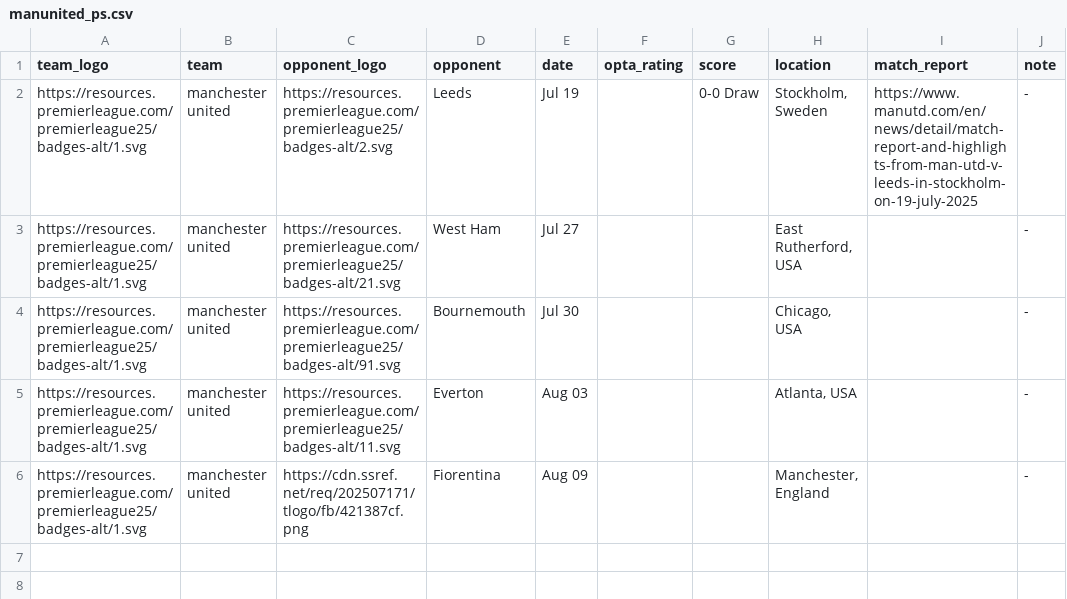
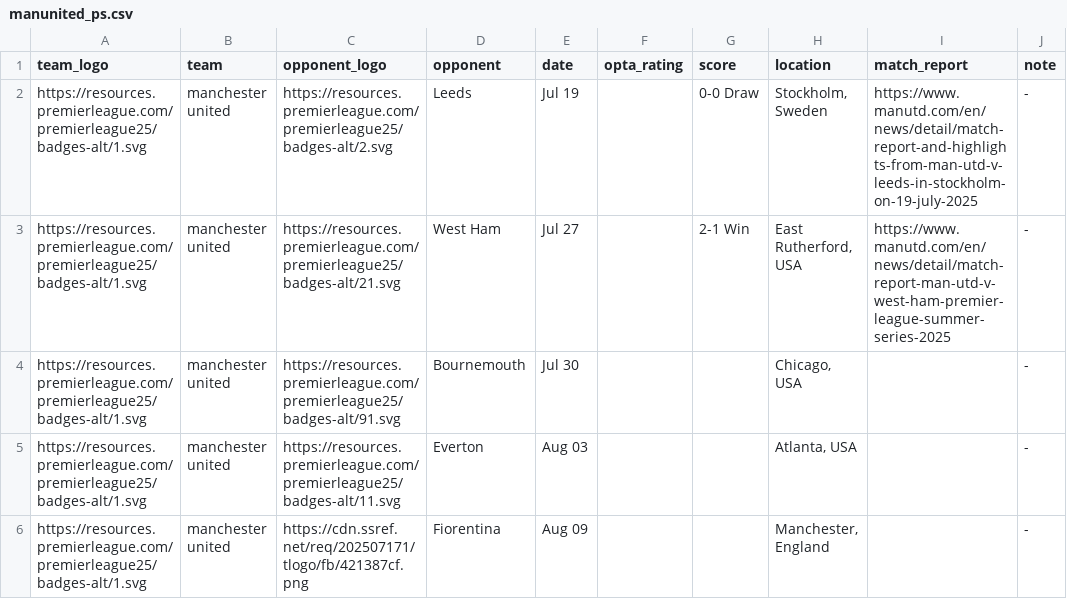
Before and after one commit to Chris6YS/quarto-website-6ys, a CSV file: posts/EPL_preseason_25/data/manunited_ps.csv, drawn as a sheet.

```diff
--- a/posts/EPL_preseason_25/data/manunited_ps.csv
+++ b/posts/EPL_preseason_25/data/manunited_ps.csv
@@ -2,3 +2,3 @@ team_logo,team,opponent_logo,opponent,date,opta_rating,score,location,match_repo
 https://resources.premierleague.com/premierleague25/badges-alt/1.svg,manchester united,https://resources.premierleague.com/premierleague25/badges-alt/2.svg,Leeds,Jul 19,,0-0 Draw,"Stockholm, Sweden",https://www.manutd.com/en/news/detail/match-report-and-highlights-from-man-utd-v-leeds-in-stockholm-on-19-july-2025,-
-https://resources.premierleague.com/premierleague25/badges-alt/1.svg,manchester united,https://resources.premierleague.com/premierleague25/badges-alt/21.svg,West Ham,Jul 27,,,"East Rutherford, USA",,-
+https://resources.premierleague.com/premierleague25/badges-alt/1.svg,manchester united,https://resources.premierleague.com/premierleague25/badges-alt/21.svg,West Ham,Jul 27,,2-1 Win,"East Rutherford, USA",https://www.manutd.com/en/news/detail/match-report-man-utd-v-west-ham-premier-league-summer-series-2025,-
 https://resources.premierleague.com/premierleague25/badges-alt/1.svg,manchester united,https://resources.premierleague.com/premierleague25/badges-alt/91.svg,Bournemouth,Jul 30,,,"Chicago, USA",,-
```
Also changed, not shown: posts/EPL_preseason_25/data/arsenal_ps.csv, posts/EPL_preseason_25/data/astonvilla_ps.csv, 13 other files.
